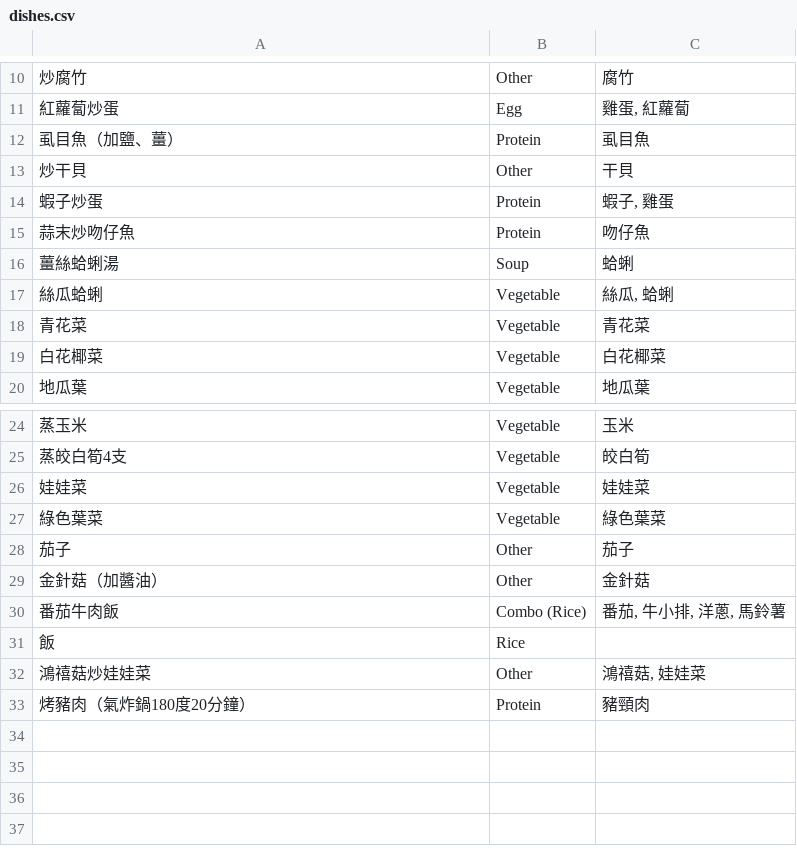
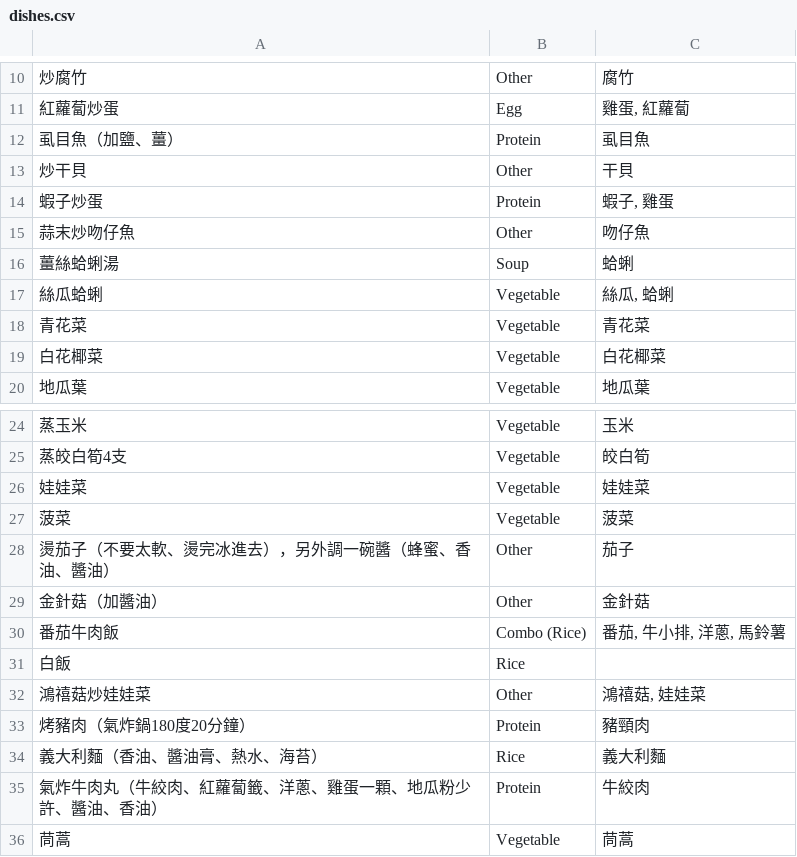
Before and after one commit to TsHuang/Meal_Plan, a CSV file: dishes.csv, drawn as a sheet; only a part is shown, gaps mark what is left out; removed rows and columns are numbered as before the commit, all else as after; the diff names each change by its address in the sheet, - before the commit and + after, or states it on an @@ line.

```diff
--- a/dishes.csv
+++ b/dishes.csv
-B15: Protein
+B15: Other
-row 27: 綠色葉菜 | Vegetable | 綠色葉菜
+row 27: 菠菜 | Vegetable | 菠菜
-A28: 茄子
+A28: 燙茄子（不要太軟、燙完冰進去），另外調一碗醬（蜂蜜、香油、醬油）
-A31: 飯
+A31: 白飯
+row 34: 義大利麵（香油、醬油膏、熱水、海苔） | Rice | 義大利麵
+row 35: 氣炸牛肉丸（牛絞肉、紅蘿蔔籤、洋蔥、雞蛋一顆、地瓜粉少許、醬油、香油） | Protein | 牛絞肉
+row 36: 茼蒿 | Vegetable | 茼蒿
```
Also changed, not shown: meal_plan.csv, shopping_list.csv, 5 other files.
